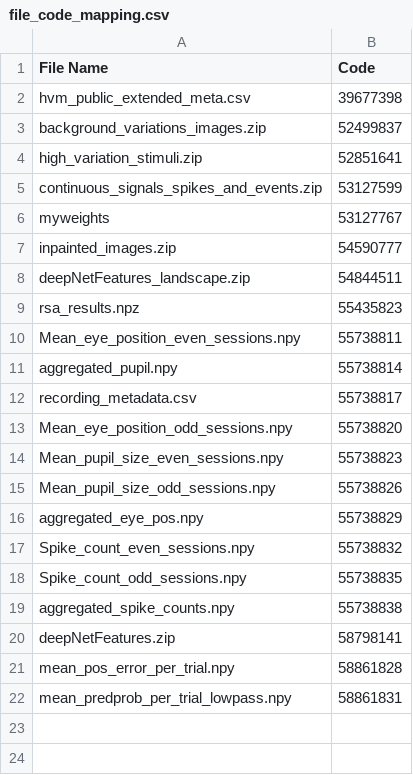
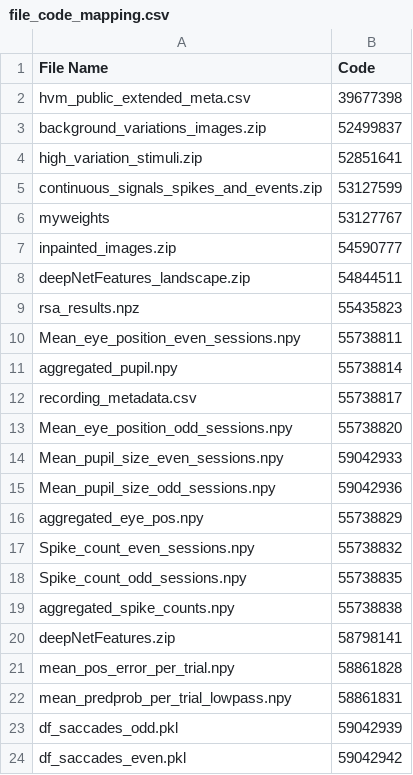
Before and after one commit to jobellet/Dynamics-of-Visual-Representations-in-a-Macaque-Ventrolateral-Prefrontal-Cortex, a CSV file: file_code_mapping.csv, drawn as a sheet.

Commit message:
Update file_code_mapping.csv with new file entries

```diff
--- a/file_code_mapping.csv
+++ b/file_code_mapping.csv
@@ -13,4 +13,4 @@ recording_metadata.csv,55738817
 Mean_eye_position_odd_sessions.npy,55738820
-Mean_pupil_size_even_sessions.npy,55738823
-Mean_pupil_size_odd_sessions.npy,55738826
+Mean_pupil_size_even_sessions.npy,59042933
+Mean_pupil_size_odd_sessions.npy,59042936
 aggregated_eye_pos.npy,55738829
@@ -22 +22,3 @@ mean_pos_error_per_trial.npy,58861828
 mean_predprob_per_trial_lowpass.npy,58861831
+df_saccades_odd.pkl,59042939
+df_saccades_even.pkl,59042942
```
